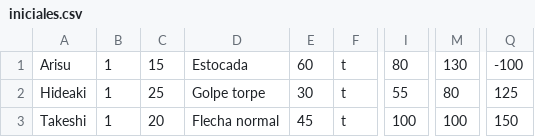
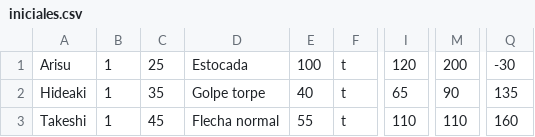
Before and after one commit to Kingomac/ConsoleRPG, a CSV file: ConsoleRPG/aliados/iniciales.csv, drawn as a sheet; only a part is shown, gaps mark what is left out; the diff names each change by its address in the sheet, - before the commit and + after, or states it on an @@ line.

```diff
--- a/ConsoleRPG/aliados/iniciales.csv
+++ b/ConsoleRPG/aliados/iniciales.csv
-C1: 15
+C1: 25
-E1: 60
+E1: 100
-I1: 80
+I1: 120
-M1: 130
+M1: 200
-Q1: -100
+Q1: -30
-C2: 25
+C2: 35
-E2: 30
+E2: 40
-I2: 55
+I2: 65
-M2: 80
+M2: 90
-Q2: 125
+Q2: 135
-C3: 20
+C3: 45
-E3: 45
+E3: 55
-I3: 100
+I3: 110
-M3: 100
+M3: 110
-Q3: 150
+Q3: 160
```
Also changed, not shown: 17 other files.
